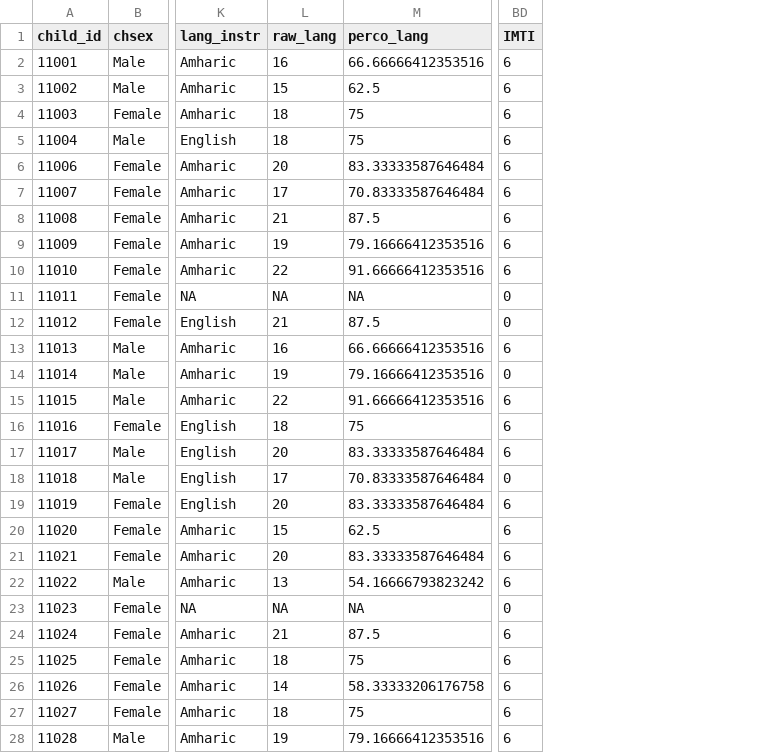
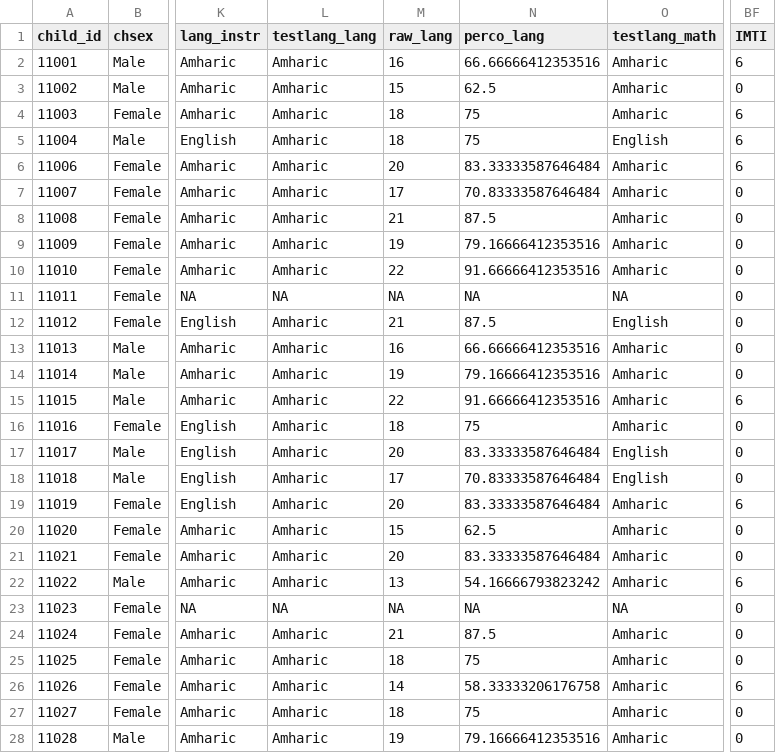
Before and after one commit to lemitaye/potential_research-Young_Lives, a CSV file: data/aa_samp.csv, drawn as a sheet; only a part is shown, gaps mark what is left out; addresses are those after the commit; the diff covers the shown part only; the diff names each change by its address in the sheet, - before the commit and + after, or states it on an @@ line.

```diff
--- a/data/aa_samp.csv
+++ b/data/aa_samp.csv
+column L (testlang_lang), rows 2-28: Amharic | Amharic | Amharic | Amharic | Amharic | Amharic | Amharic | Amharic | Amharic | NA | Amharic | Amharic | Amharic | Amharic | Amharic | Amharic | Amharic | Amharic | Amharic | Amharic | Amharic | NA | Amharic | Amharic | Amharic | Amharic | Amharic
+column O (testlang_math), rows 2-28: Amharic | Amharic | Amharic | English | Amharic | Amharic | Amharic | Amharic | Amharic | NA | English | Amharic | Amharic | Amharic | Amharic | English | English | Amharic | Amharic | Amharic | Amharic | NA | Amharic | Amharic | Amharic | Amharic | Amharic
-BF3 (IMTI): 6
+BF3 (IMTI): 0
-BF7:BF10 (IMTI): 6
+BF7:BF10 (IMTI): 0
-BF13 (IMTI): 6
+BF13 (IMTI): 0
-BF16:BF17 (IMTI): 6
+BF16:BF17 (IMTI): 0
-BF20:BF21 (IMTI): 6
+BF20:BF21 (IMTI): 0
-BF24:BF25 (IMTI): 6
+BF24:BF25 (IMTI): 0
-BF27:BF28 (IMTI): 6
+BF27:BF28 (IMTI): 0
```
Also changed, not shown: 69 edited cells elsewhere in this file, 2 other files.
